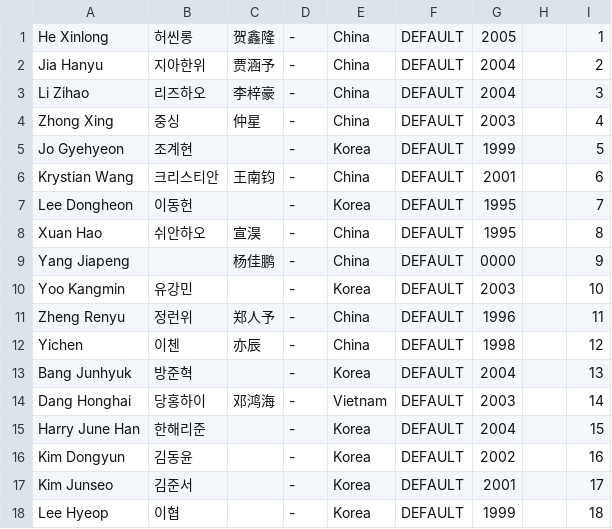
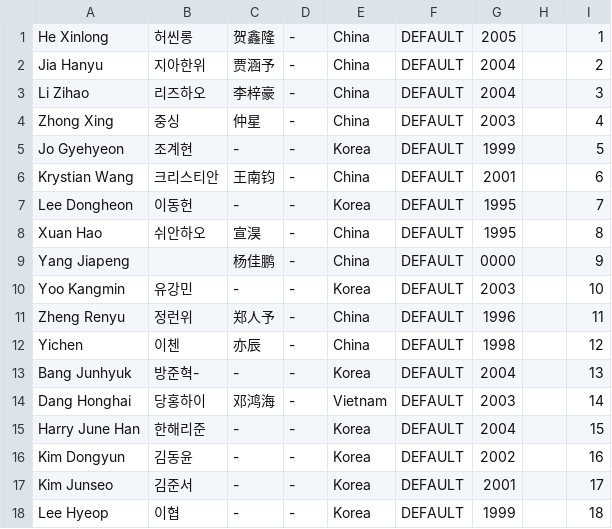
Before and after one commit to planetChomerace/planetChomerace.github.io, a CSV file: trainee_info.csv, drawn as a sheet; only a part is shown; the diff covers the shown part only.

Commit message:
Update trainee_info.csv

```diff
--- a/trainee_info.csv
+++ b/trainee_info.csv
@@ -4,15 +4,15 @@ Li Zihao,리즈하오,李梓豪,-,China,DEFAULT,2004,,3
 Zhong Xing,중싱,仲星,-,China,DEFAULT,2003,,4
-Jo Gyehyeon,조계현,,-,Korea,DEFAULT,1999,,5
+Jo Gyehyeon,조계현,-,-,Korea,DEFAULT,1999,,5
 Krystian Wang,크리스티안,王南钧,-,China,DEFAULT,2001,,6
-Lee Dongheon,이동헌,,-,Korea,DEFAULT,1995,,7
+Lee Dongheon,이동헌,-,-,Korea,DEFAULT,1995,,7
 Xuan Hao,쉬안하오,宣淏,-,China,DEFAULT,1995,,8
 Yang Jiapeng,,杨佳鹏,-,China,DEFAULT,0000,,9
-Yoo Kangmin,유강민,,-,Korea,DEFAULT,2003,,10
+Yoo Kangmin,유강민,-,-,Korea,DEFAULT,2003,,10
 Zheng Renyu,정런위,郑人予,-,China,DEFAULT,1996,,11
 Yichen,이첸,亦辰,-,China,DEFAULT,1998,,12
-Bang Junhyuk,방준혁,,-,Korea,DEFAULT,2004,,13
+Bang Junhyuk,방준혁-,-,-,Korea,DEFAULT,2004,,13
 Dang Honghai,당홍하이,邓鸿海,-,Vietnam,DEFAULT,2003,,14
-Harry June Han,한해리준,,-,Korea,DEFAULT,2004,,15
-Kim Dongyun,김동윤,,-,Korea,DEFAULT,2002,,16
-Kim Junseo,김준서,,-,Korea,DEFAULT,2001,,17
-Lee Hyeop,이협,,-,Korea,DEFAULT,1999,,18
+Harry June Han,한해리준,-,-,Korea,DEFAULT,2004,,15
+Kim Dongyun,김동윤,-,-,Korea,DEFAULT,2002,,16
+Kim Junseo,김준서,-,-,Korea,DEFAULT,2001,,17
+Lee Hyeop,이협,-,-,Korea,DEFAULT,1999,,18
```
Also changed, not shown: 8 edited cells elsewhere in this file.
